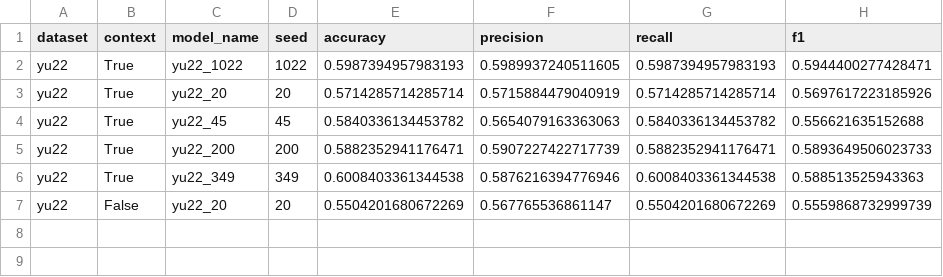
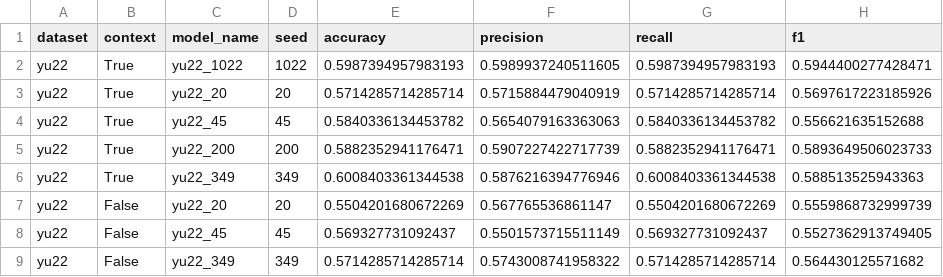
Before and after one commit to momentino/explaining-contextualized-hate, a CSV file: results/results.csv, drawn as a sheet; the diff names each change by its address in the sheet, - before the commit and + after, or states it on an @@ line.

Commit message:
updated results

```diff
--- a/results/results.csv
+++ b/results/results.csv
+row 8: yu22 | False | yu22_45 | 45 | 0.569327731092437 | 0.5501573715511149 | 0.569327731092437 | 0.5527362913749405
+row 9: yu22 | False | yu22_349 | 349 | 0.5714285714285714 | 0.5743008741958322 | 0.5714285714285714 | 0.564430125571682
```
